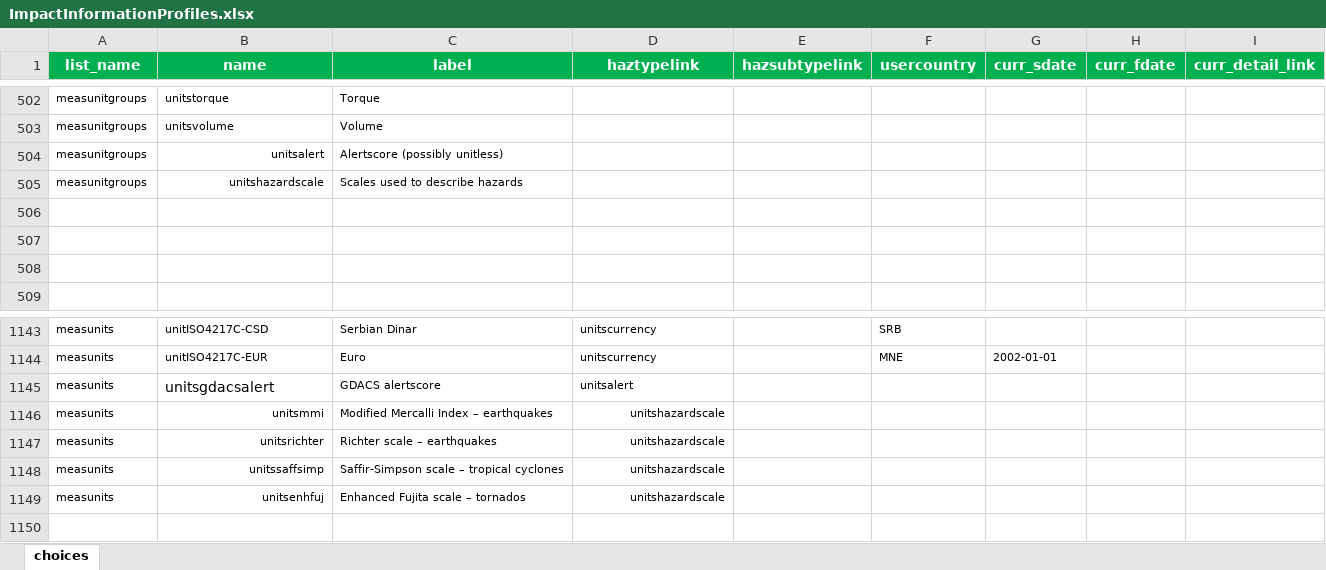
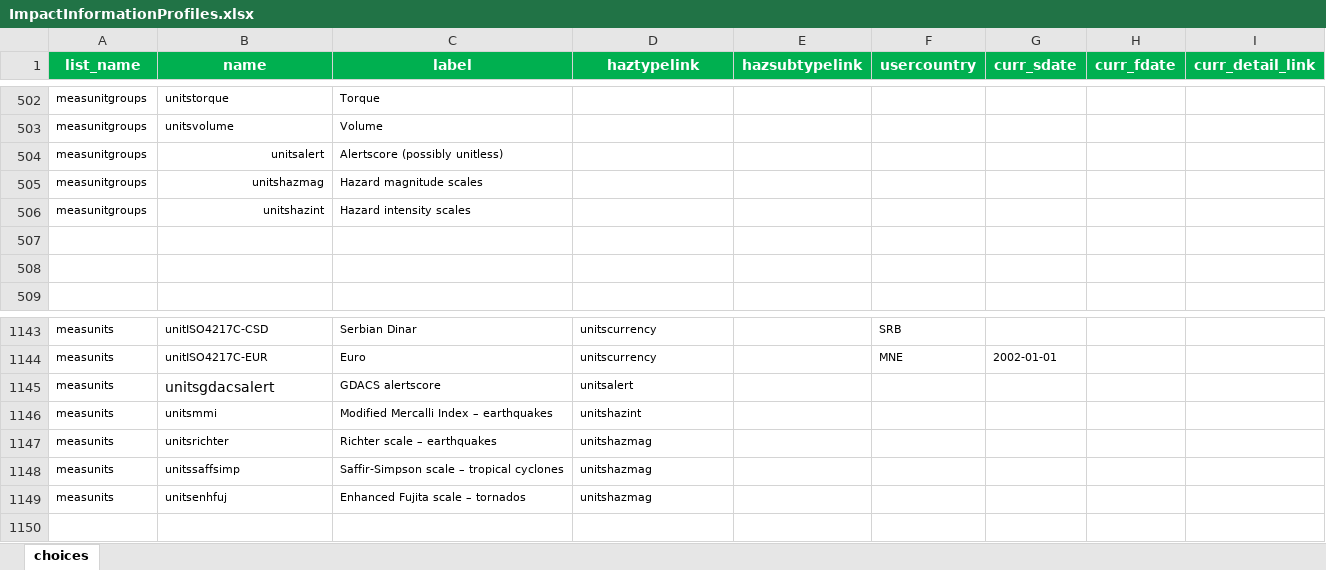
Before and after one commit to IFRCGo/GCDB, an Excel workbook: ImpactInformationProfiles.xlsx, sheet choices, drawn as a sheet; only a part is shown, gaps mark what is left out; values as stored, in another font and other column widths than the file's, no borders; the diff names each change by its address in the sheet, - before the commit and + after, or states it on an @@ line.

```diff
--- a/ImpactInformationProfiles.xlsx (sheet choices)
+++ b/ImpactInformationProfiles.xlsx (sheet choices)
-B505 (name): unitshazardscale
+B505 (name): unitshazmag
-C505 (label): Scales used to describe hazards
+C505 (label): Hazard magnitude scales
-row 506: (empty)
+row 506: measunitgroups | unitshazint | Hazard intensity scales
-B1146:B1149 alignment: right
+B1146:B1149 alignment: left
-D1146 (haztypelink): unitshazardscale
+D1146 (haztypelink): unitshazint
-D1146:D1149 alignment: right
+D1146:D1149 alignment: left
-D1147:D1149 (haztypelink): unitshazardscale
+D1147:D1149 (haztypelink): unitshazmag
```
Also changed, not shown: 8 other files.
